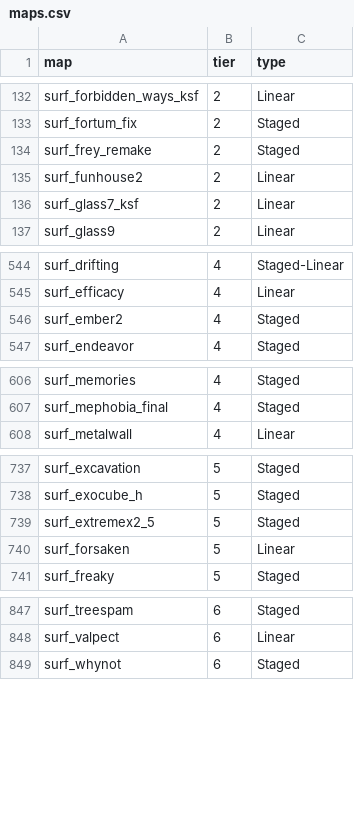
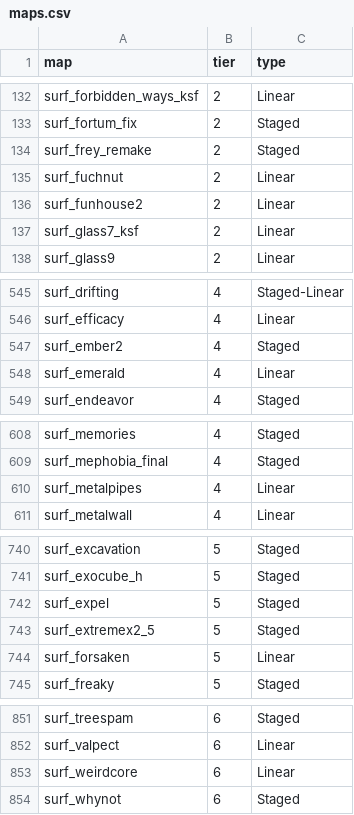
Before and after one commit to xb-bx/ksf-maps, a CSV file: maps.csv, drawn as a sheet; only a part is shown, gaps mark what is left out; the diff names each change by its address in the sheet, - before the commit and + after, or states it on an @@ line.

Commit message:
surf_fuchnut,2,Linear surf_emerald,4,Linear surf_metalpipes,4,Linear surf_expel,5,Staged surf_weirdcore,6,Linear

```diff
--- a/maps.csv
+++ b/maps.csv
+row 135: surf_fuchnut | 2 | Linear
+row 548: surf_emerald | 4 | Linear
+row 610: surf_metalpipes | 4 | Linear
+row 742: surf_expel | 5 | Staged
+row 853: surf_weirdcore | 6 | Linear
```
Also changed, not shown: 1 other file.
